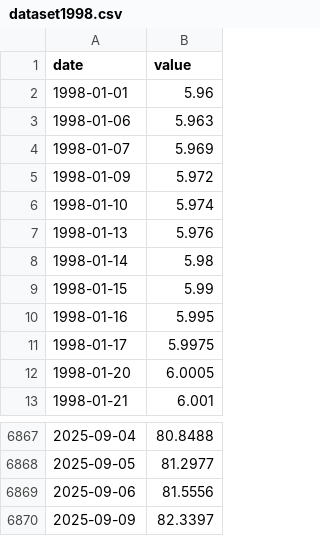
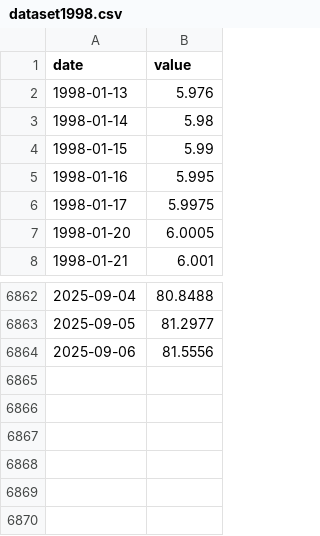
Before and after one commit to jowlly/Labs_ScrapingPython, a CSV file: dataset1998.csv, drawn as a sheet; only a part is shown, gaps mark what is left out.

```diff
--- a/dataset1998.csv
+++ b/dataset1998.csv
@@ -1,7 +1,2 @@
 date,value
-1998-01-01,5.96
-1998-01-06,5.963
-1998-01-07,5.969
-1998-01-09,5.972
-1998-01-10,5.974
 1998-01-13,5.976
@@ -6869,2 +6864 @@ date,value
 2025-09-06,81.5556
-2025-09-09,82.3397
```
Also changed, not shown: 14 other files.
